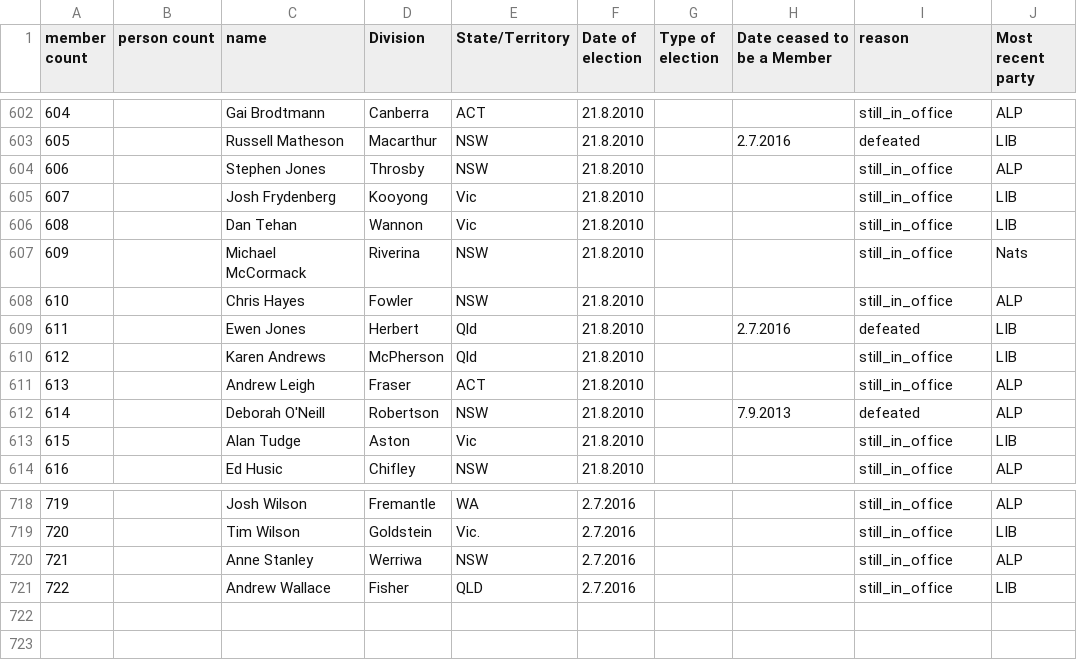
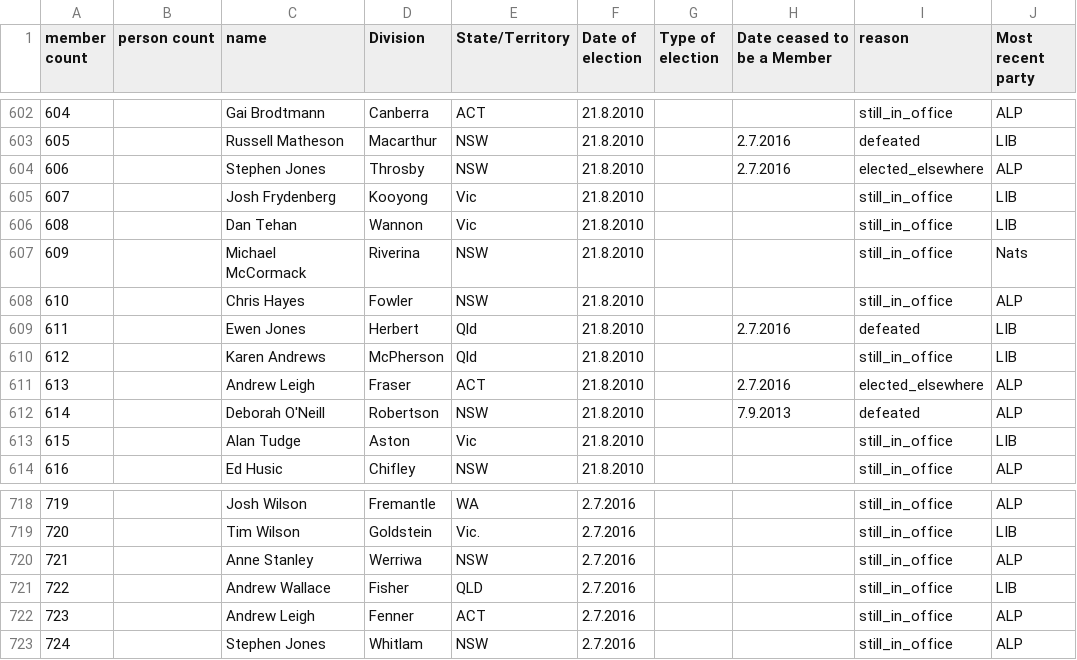
Before and after one commit to openaustralia/openaustralia-parser, a CSV file: data/representatives.csv, drawn as a sheet; only a part is shown, gaps mark what is left out.

Commit message:
Two electorates were renamed at the 2016 election

```diff
--- a/data/representatives.csv
+++ b/data/representatives.csv
@@ -603,3 +603,3 @@ member count,person count,name,Division,State/Territory,Date of election,Type of
 605,,Russell Matheson,Macarthur,NSW,21.8.2010,,2.7.2016,defeated,LIB
-606,,Stephen Jones,Throsby,NSW,21.8.2010,,,still_in_office,ALP
+606,,Stephen Jones,Throsby,NSW,21.8.2010,,2.7.2016,elected_elsewhere,ALP
 607,,Josh Frydenberg,Kooyong,Vic,21.8.2010,,,still_in_office,LIB
@@ -610,3 +610,3 @@ member count,person count,name,Division,State/Territory,Date of election,Type of
 612,,Karen Andrews,McPherson,Qld,21.8.2010,,,still_in_office,LIB
-613,,Andrew Leigh,Fraser,ACT,21.8.2010,,,still_in_office,ALP
+613,,Andrew Leigh,Fraser,ACT,21.8.2010,,2.7.2016,elected_elsewhere,ALP
 614,,Deborah O'Neill,Robertson,NSW,21.8.2010,,7.9.2013,defeated,ALP
@@ -721 +721,3 @@ member count,person count,name,Division,State/Territory,Date of election,Type of
 722,,Andrew Wallace,Fisher,QLD,2.7.2016,,,still_in_office,LIB
+723,,Andrew Leigh,Fenner,ACT,2.7.2016,,,still_in_office,ALP
+724,,Stephen Jones,Whitlam,NSW,2.7.2016,,,still_in_office,ALP
```
Also changed, not shown: 1 other file.
